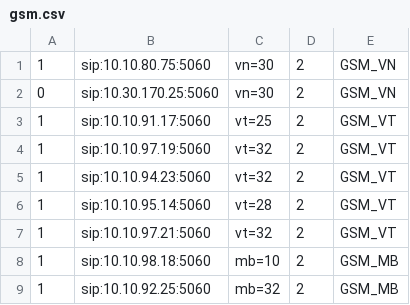
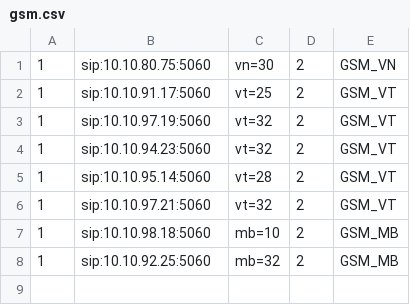
Before and after one commit to devops-itcs/CONFIG-CHANNEL-SIP-TC-9434, a CSV file: gsm.csv, drawn as a sheet; the diff names each change by its address in the sheet, - before the commit and + after, or states it on an @@ line.

Commit message:
Update gsm.csv

```diff
--- a/gsm.csv
+++ b/gsm.csv
-row 2: 0 | sip:10.30.170.25:5060 | vn=30 | 2 | GSM_VN
```
